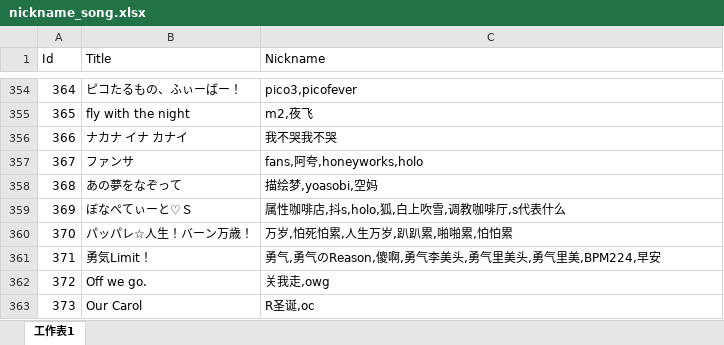
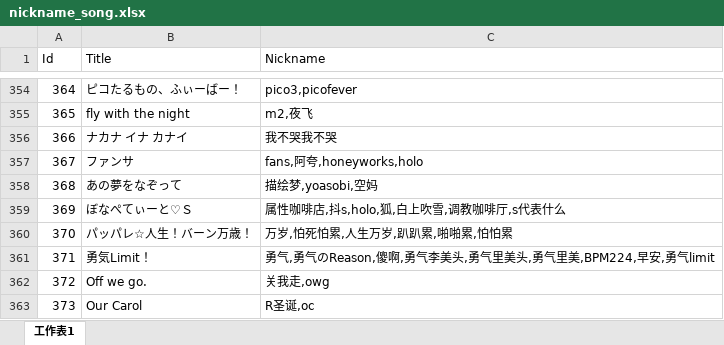
Before and after one commit to Kudryavka03/tsugu-bangdream-nickname, an Excel workbook: nickname_song.xlsx, sheet 工作表1, drawn as a sheet; only a part is shown, gaps mark what is left out; values as stored, in another font and other column widths than the file's, no borders; the diff names each change by its address in the sheet, - before the commit and + after, or states it on an @@ line.

Commit message:
更新昵称：勇气limit

```diff
--- a/nickname_song.xlsx (sheet 工作表1)
+++ b/nickname_song.xlsx (sheet 工作表1)
-C361 (Nickname): …美,BPM224,早安
+C361 (Nickname): …美,BPM224,早安,勇气limit
```
